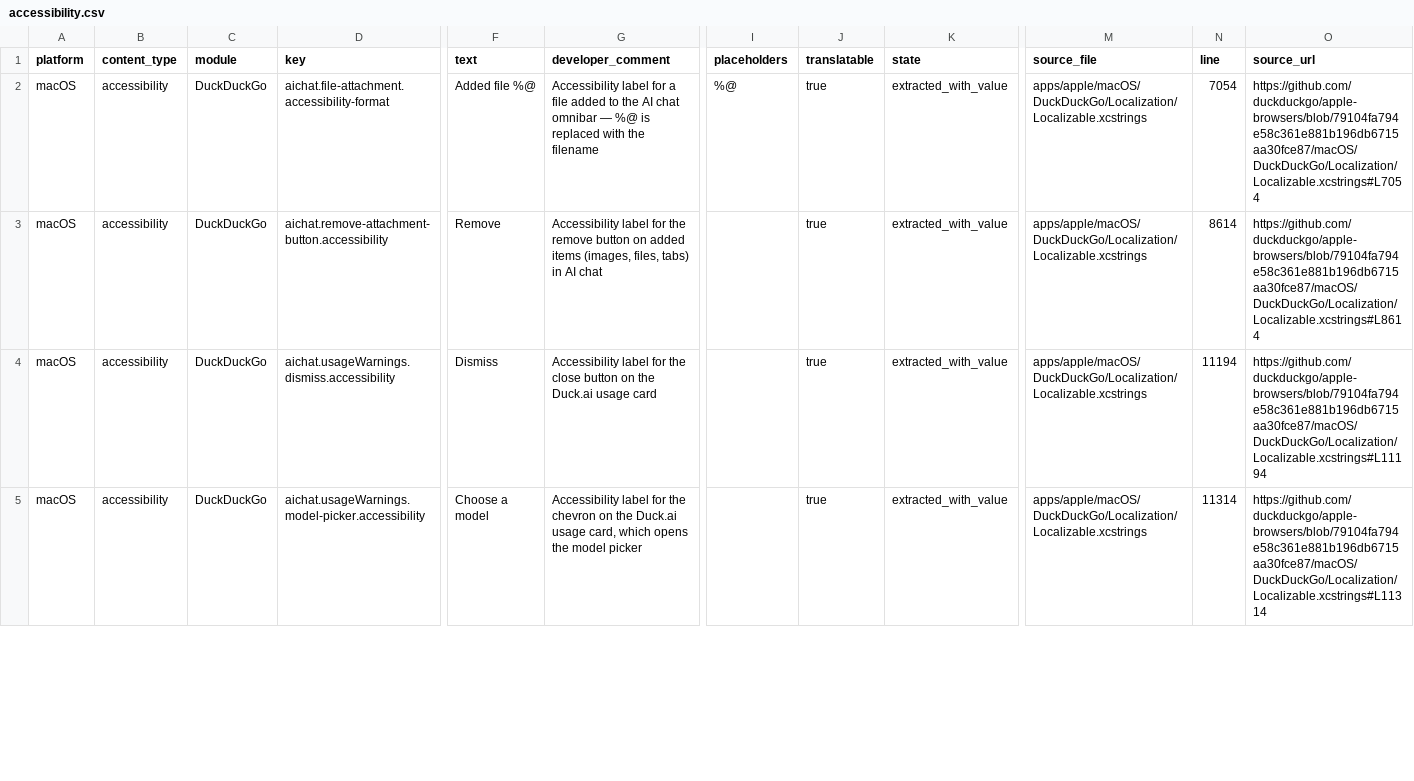
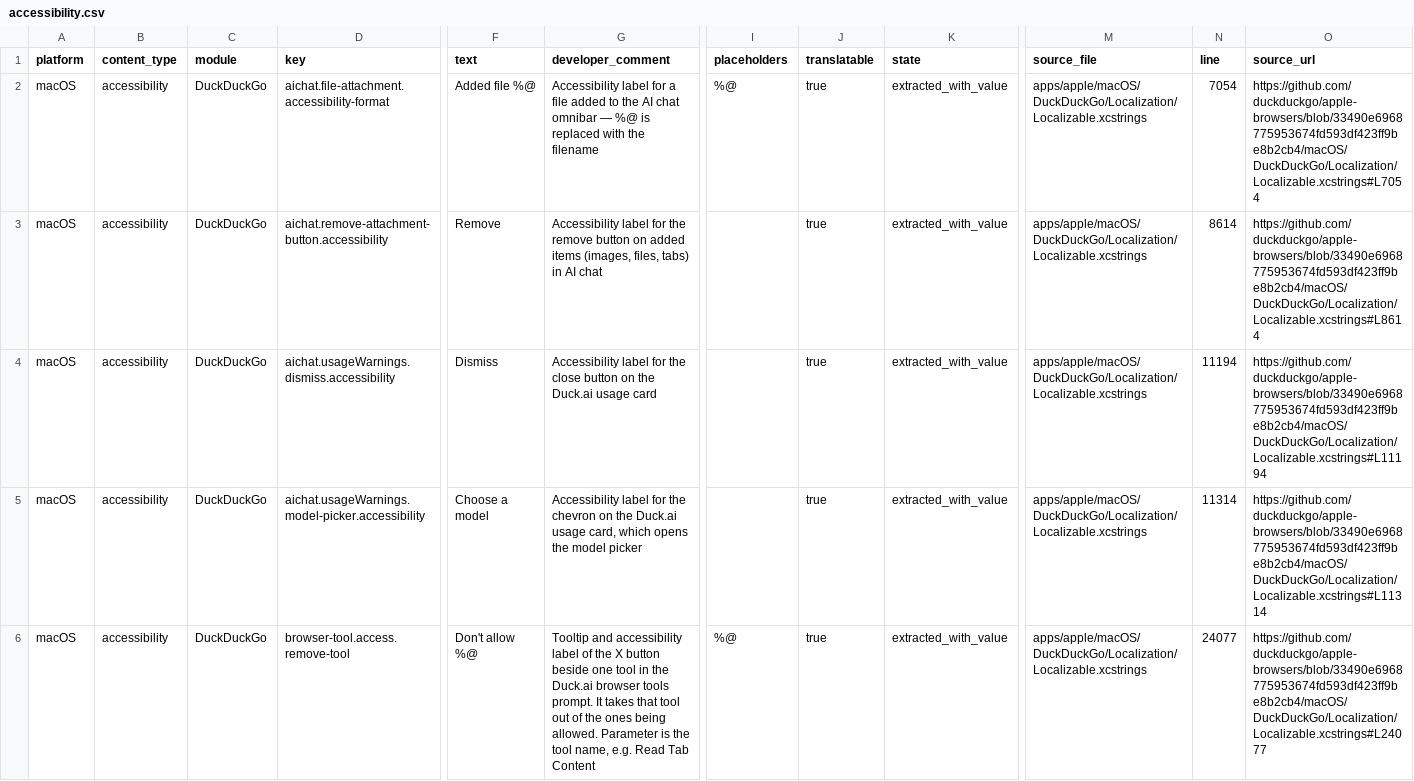
Before and after one commit to duckduckgo/product-copy, a CSV file: strings/macos/accessibility.csv, drawn as a sheet; only a part is shown, gaps mark what is left out; rows hold the shown columns only; the diff covers the shown part only; the diff names each change by its address in the sheet, - before the commit and + after, or states it on an @@ line.

```diff
--- a/strings/macos/accessibility.csv
+++ b/strings/macos/accessibility.csv
-O2 (source_url): https://github.com/duckduckgo/apple-browsers/blob/79104fa794e58c361e881b196db6715aa30fce87/macOS/DuckDuckGo/Localization/Localizable.xcstrings#L7054
+O2 (source_url): https://github.com/duckduckgo/apple-browsers/blob/33490e6968775953674fd593df423ff9be8b2cb4/macOS/DuckDuckGo/Localization/Localizable.xcstrings#L7054
-O3 (source_url): https://github.com/duckduckgo/apple-browsers/blob/79104fa794e58c361e881b196db6715aa30fce87/macOS/DuckDuckGo/Localization/Localizable.xcstrings#L8614
+O3 (source_url): https://github.com/duckduckgo/apple-browsers/blob/33490e6968775953674fd593df423ff9be8b2cb4/macOS/DuckDuckGo/Localization/Localizable.xcstrings#L8614
-O4 (source_url): https://github.com/duckduckgo/apple-browsers/blob/79104fa794e58c361e881b196db6715aa30fce87/macOS/DuckDuckGo/Localization/Localizable.xcstrings#L11194
+O4 (source_url): https://github.com/duckduckgo/apple-browsers/blob/33490e6968775953674fd593df423ff9be8b2cb4/macOS/DuckDuckGo/Localization/Localizable.xcstrings#L11194
-O5 (source_url): https://github.com/duckduckgo/apple-browsers/blob/79104fa794e58c361e881b196db6715aa30fce87/macOS/DuckDuckGo/Localization/Localizable.xcstrings#L11314
+O5 (source_url): https://github.com/duckduckgo/apple-browsers/blob/33490e6968775953674fd593df423ff9be8b2cb4/macOS/DuckDuckGo/Localization/Localizable.xcstrings#L11314
+row 6: macOS | accessibility | DuckDuckGo | browser-tool.access.remove-tool | Don't allow %@ | Tooltip and accessibility label of the X button beside one tool in the Duck.ai browser tools prompt. It takes that tool out of the ones being allowed. Parameter is the tool name, e.g. Read Tab Content | %@ | true | extracted_with_value | apps/apple/macOS/DuckDuckGo/Localization/Localizable.xcstrings | 24077 | https://github.com/duckduckgo/apple-browsers/blob/33490e6968775953674fd593df423ff9be8b2cb4/macOS/DuckDuckGo/Localization/Localizable.xcstrings#L24077
```
Also changed, not shown: 2 added rows and 26 edited cells elsewhere in this file, strings/android/internal.csv, strings/ios/body.csv, 36 other files.
